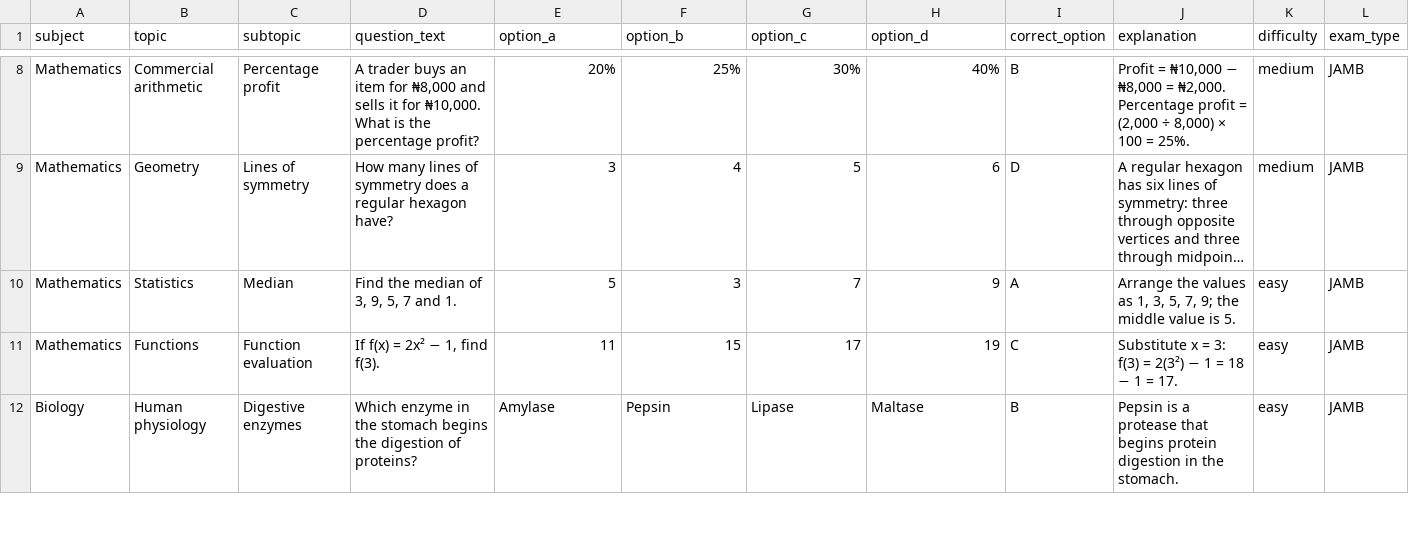
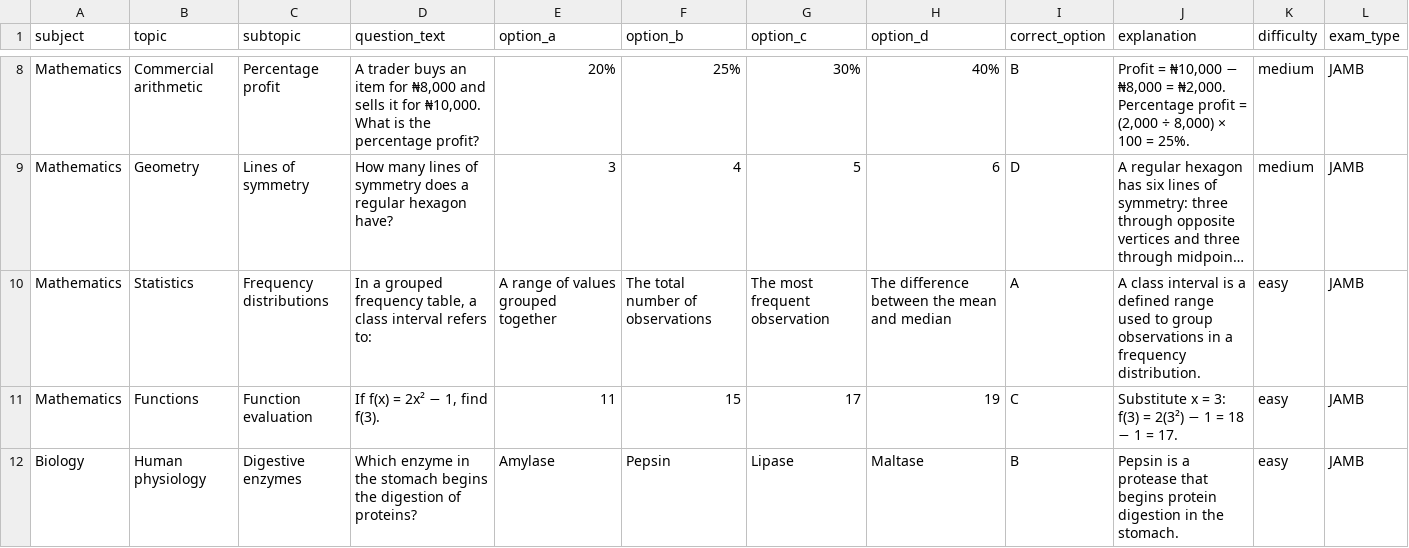
Before and after one commit to timmyjoe385-netizen/EDUKEN-CONSULT-, a CSV file: content/cbt/original-batch-37-40-questions.csv, drawn as a sheet; only a part is shown, gaps mark what is left out; long unchanged cells end in …; the diff covers the shown part only; the diff names each change by its address in the sheet, - before the commit and + after, or states it on an @@ line.

Commit message:
Remove repeated CBT stems and diversify batch 37

```diff
--- a/content/cbt/original-batch-37-40-questions.csv
+++ b/content/cbt/original-batch-37-40-questions.csv
-C10 (subtopic): Median
+C10 (subtopic): Frequency distributions
-D10 (question_text): Find the median of 3, 9, 5, 7 and 1.
+D10 (question_text): In a grouped frequency table, a class interval refers to:
-E10 (option_a): 5
+E10 (option_a): A range of values grouped together
-F10 (option_b): 3
+F10 (option_b): The total number of observations
-G10 (option_c): 7
+G10 (option_c): The most frequent observation
-H10 (option_d): 9
+H10 (option_d): The difference between the mean and median
-J10 (explanation): Arrange the values as 1, 3, 5, 7, 9; the middle value is 5.
+J10 (explanation): A class interval is a defined range used to group observations in a frequency distribution.
```
Also changed, not shown: 15 edited cells elsewhere in this file.
